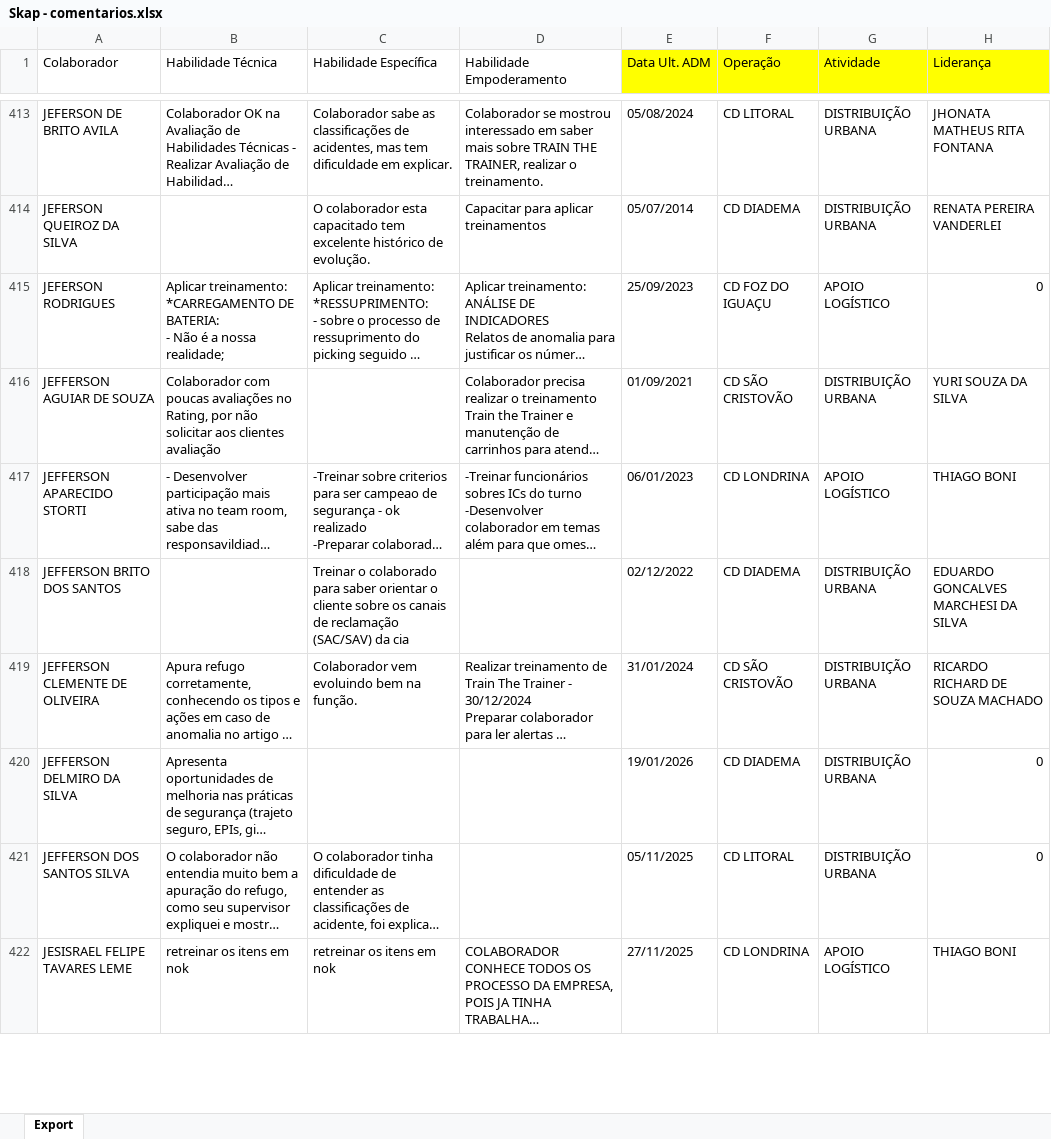
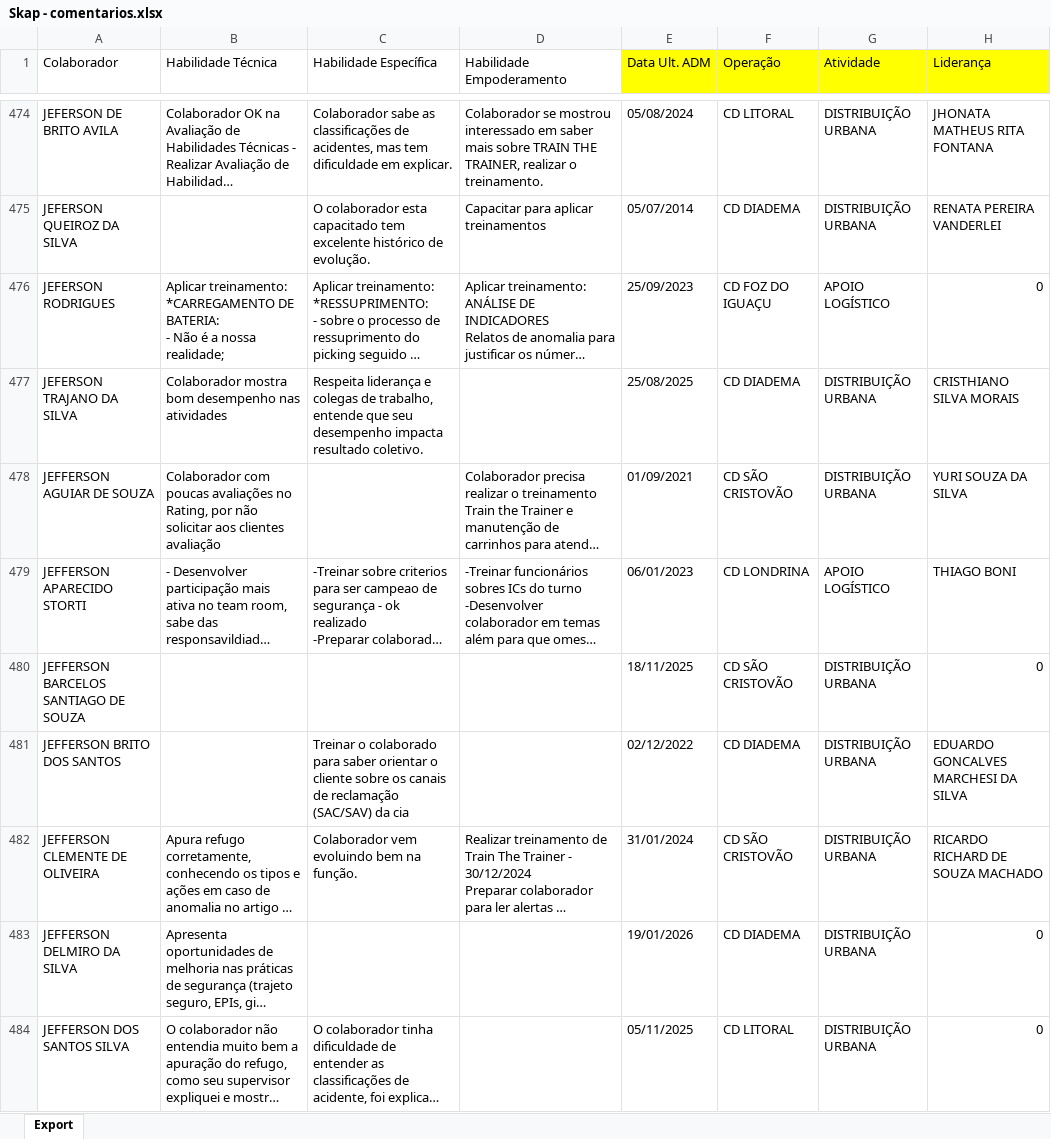
Before and after one commit to Bruna-gzr/dashboard-skap, an Excel workbook: data/Skap - comentarios.xlsx, sheet Export, drawn as a sheet; only a part is shown, gaps mark what is left out; the shorter side is filled out with more unchanged rows; long unchanged cells end in …; values as stored, in another font and other column widths than the file's, no borders; the diff covers the shown part only; the diff names each change by its address in the sheet, - before the commit and + after, or states it on an @@ line.

Commit message:
Add files via upload

```diff
--- a/data/Skap - comentarios.xlsx (sheet Export)
+++ b/data/Skap - comentarios.xlsx (sheet Export)
+row 477: JEFERSON TRAJANO DA SILVA | Colaborador mostra bom desempenho nas atividades | Respeita liderança e colegas de trabalho, entende que seu desempenho impacta resultado coletivo. |  | 25/08/2025 | CD DIADEMA | DISTRIBUIÇÃO URBANA | CRISTHIANO SILVA MORAIS
+row 480: JEFFERSON BARCELOS SANTIAGO DE SOUZA |  |  |  | 18/11/2025 | CD SÃO CRISTOVÃO | DISTRIBUIÇÃO URBANA | 0
```
Also changed, not shown: 127 added rows, 5 removed rows and 29 edited cells elsewhere in this sheet, formulas that keep their value.
